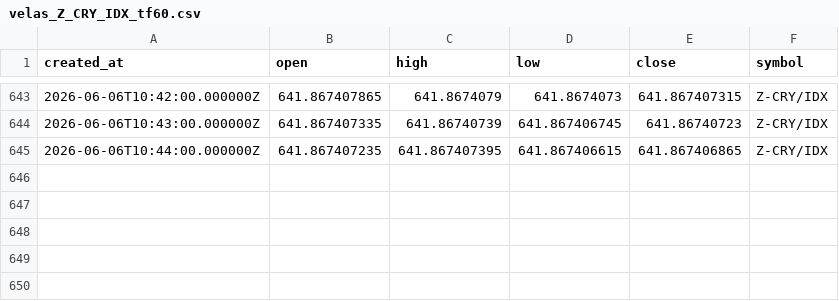
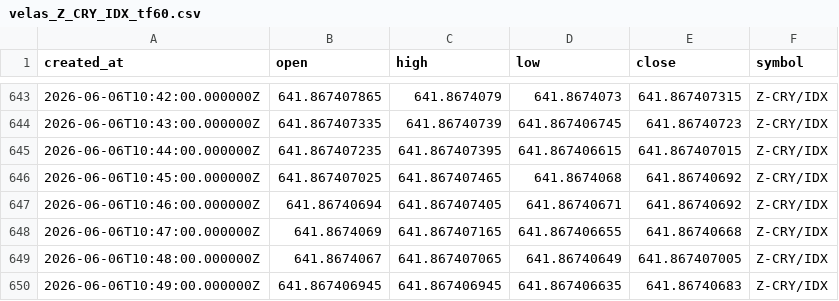
Before and after one commit to Rdelarosa33/proyecto1, a CSV file: velas_Z_CRY_IDX_tf60.csv, drawn as a sheet; only a part is shown, gaps mark what is left out.

```diff
--- a/velas_Z_CRY_IDX_tf60.csv
+++ b/velas_Z_CRY_IDX_tf60.csv
@@ -644,2 +644,7 @@ created_at,open,high,low,close,symbol
 2026-06-06T10:43:00.000000Z,641.867407335,641.86740739,641.867406745,641.86740723,Z-CRY/IDX
-2026-06-06T10:44:00.000000Z,641.867407235,641.867407395,641.867406615,641.867406865,Z-CRY/IDX
+2026-06-06T10:44:00.000000Z,641.867407235,641.867407395,641.867406615,641.867407015,Z-CRY/IDX
+2026-06-06T10:45:00.000000Z,641.867407025,641.867407465,641.8674068,641.86740692,Z-CRY/IDX
+2026-06-06T10:46:00.000000Z,641.86740694,641.867407405,641.86740671,641.86740692,Z-CRY/IDX
+2026-06-06T10:47:00.000000Z,641.8674069,641.867407165,641.867406655,641.86740668,Z-CRY/IDX
+2026-06-06T10:48:00.000000Z,641.8674067,641.867407065,641.86740649,641.867407005,Z-CRY/IDX
+2026-06-06T10:49:00.000000Z,641.867406945,641.867406945,641.867406635,641.86740683,Z-CRY/IDX
```
